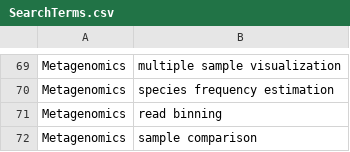
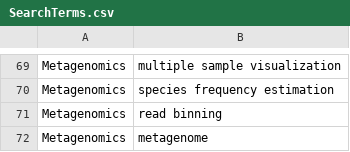
Before and after one commit to hackseq/hs19-trends, a CSV file: raw-data/SearchTerms.csv, drawn as a sheet; only a part is shown, gaps mark what is left out.

Commit message:
Update SearchTerms.csv

```diff
--- a/raw-data/SearchTerms.csv
+++ b/raw-data/SearchTerms.csv
@@ -71,2 +71,2 @@ Metagenomics, species frequency estimation
 Metagenomics, read binning
-Metagenomics, sample comparison
+Metagenomics, metagenome
```
